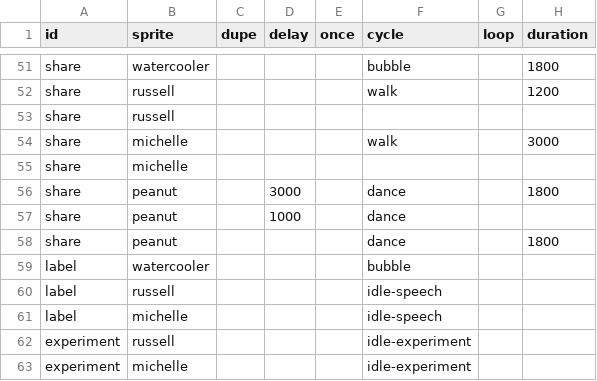
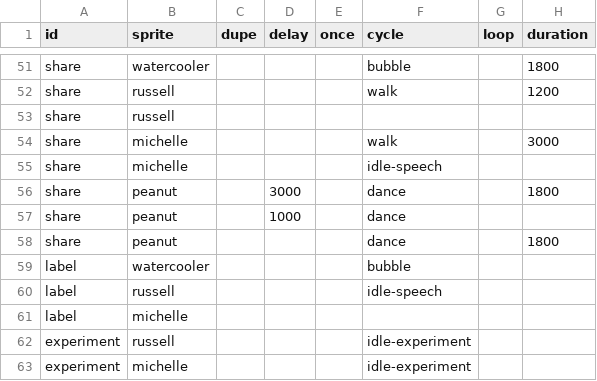
Before and after one commit to the-pudding/sesame, a CSV file: src/data/cues.csv, drawn as a sheet; only a part is shown, gaps mark what is left out; the diff names each change by its address in the sheet, - before the commit and + after, or states it on an @@ line.

Commit message:
speech bubbles

```diff
--- a/src/data/cues.csv
+++ b/src/data/cues.csv
-F55 (cycle): (empty)
+F55 (cycle): idle-speech
-F61 (cycle): idle-speech
+F61 (cycle): (empty)
```
Also changed, not shown: 3 other files.
